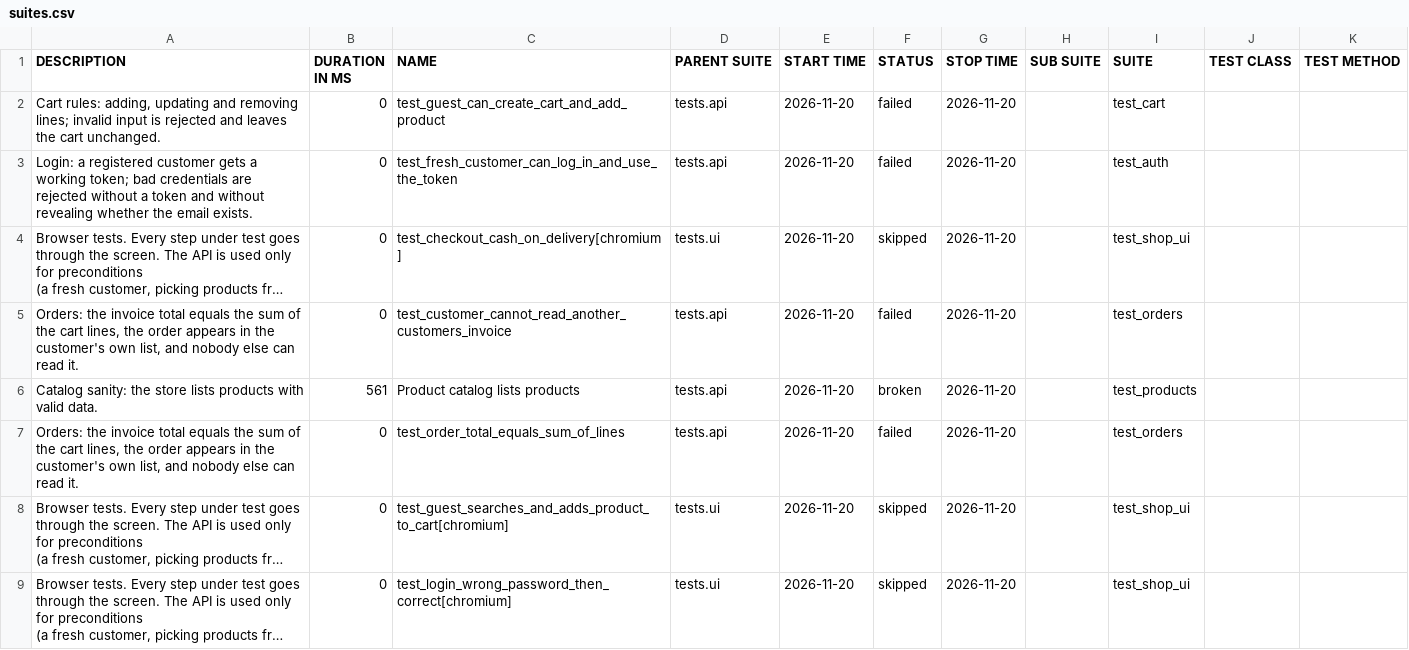
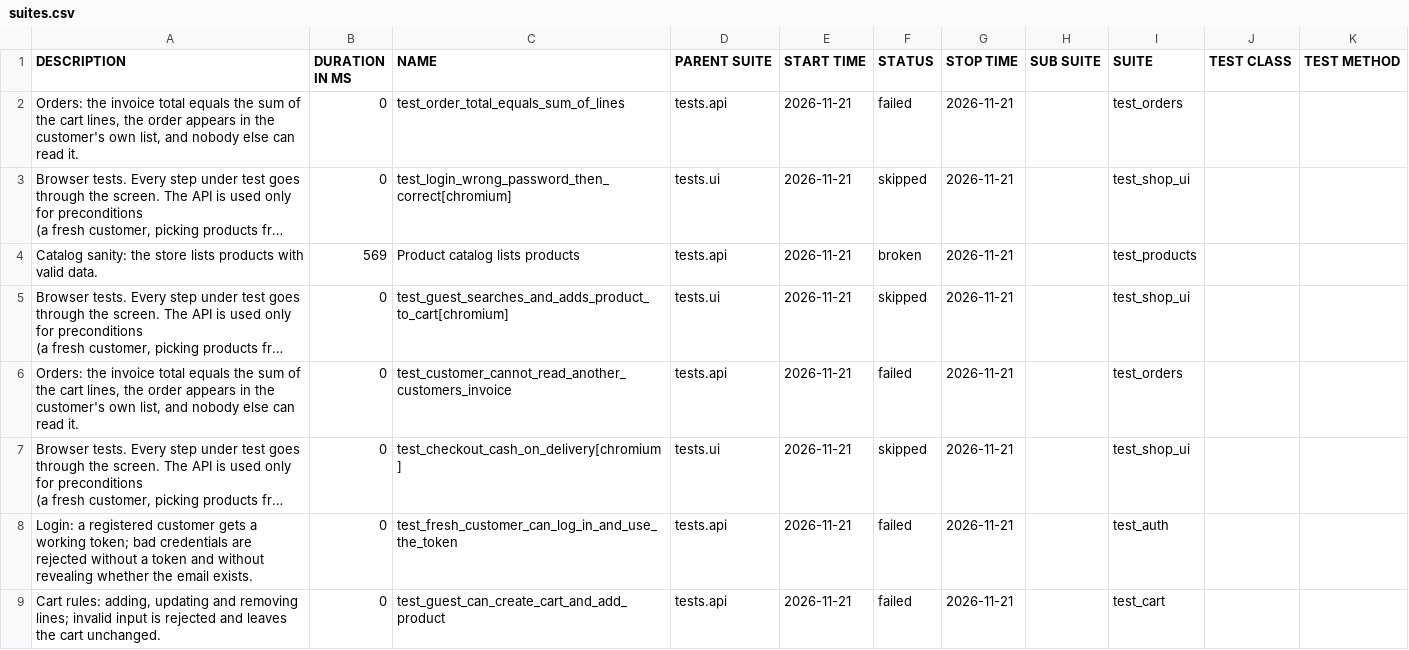
Before and after one commit to ELADDIT/Home_Exersie_Limitless, a CSV file: with-bugs/sanity/data/suites.csv, drawn as a sheet; long unchanged cells end in …; removed rows and columns are numbered as before the commit, all else as after; the diff names each change by its address in the sheet, - before the commit and + after, or states it on an @@ line.

```diff
--- a/with-bugs/sanity/data/suites.csv
+++ b/with-bugs/sanity/data/suites.csv
-row 2: Cart rules: adding, updating and removing lines; invalid input is rejected and leaves the cart unchanged. | 0 | test_guest_can_create_cart_and_add_product | tests.api | 2026-11-20 | failed | 2026-11-20 |  | test_cart
-A2 (DESCRIPTION): Login: a registered customer gets a working token; bad credentials are rejected without a token and without revealing whether the email exists.
+A2 (DESCRIPTION): Orders: the invoice total equals the sum of the cart lines, the order appears in the customer's own list, and nobody else can read it.
-C2 (NAME): test_fresh_customer_can_log_in_and_use_the_token
+C2 (NAME): test_order_total_equals_sum_of_lines
-E2:E3 (START TIME): 2026-11-20
+E2:E3 (START TIME): 2026-11-21
-G2:G3 (STOP TIME): 2026-11-20
+G2:G3 (STOP TIME): 2026-11-21
-I2 (SUITE): test_auth
+I2 (SUITE): test_orders
-C3 (NAME): test_checkout_cash_on_delivery[chromium]
+C3 (NAME): test_login_wrong_password_then_correct[chromium]
-row 5: Orders: the invoice total equals the sum of the cart lines, the order appears in the customer's own list, and nobody else can read it. | 0 | test_customer_cannot_read_another_customers_invoice | tests.api | 2026-11-20 | failed | 2026-11-20 |  | test_orders
-B4 (DURATION IN MS): 561
+B4 (DURATION IN MS): 569
-E4 (START TIME): 2026-11-20
+E4 (START TIME): 2026-11-21
-G4 (STOP TIME): 2026-11-20
+G4 (STOP TIME): 2026-11-21
-row 7: Orders: the invoice total equals the sum of the cart lines, the order appears in the customer's own list, and nobody else can read it. | 0 | test_order_total_equals_sum_of_lines | tests.api | 2026-11-20 | failed | 2026-11-20 |  | test_orders
-E5 (START TIME): 2026-11-20
+E5 (START TIME): 2026-11-21
-G5 (STOP TIME): 2026-11-20
+G5 (STOP TIME): 2026-11-21
+row 6: Orders: the invoice total equals the sum of the cart lines, the order appears in the customer's own list, and nobody else can read it. | 0 | test_customer_cannot_read_another_customers_invoice | tests.api | 2026-11-21 | failed | 2026-11-21 |  | test_orders
-C7 (NAME): test_login_wrong_password_then_correct[chromium]
+C7 (NAME): test_checkout_cash_on_delivery[chromium]
-E7 (START TIME): 2026-11-20
+E7 (START TIME): 2026-11-21
-G7 (STOP TIME): 2026-11-20
+G7 (STOP TIME): 2026-11-21
+row 8: Login: a registered customer gets a working token; bad credentials are rejected without a token and without revealing whether the email exists. | 0 | test_fresh_customer_can_log_in_and_use_the_token | tests.api | 2026-11-21 | failed | 2026-11-21 |  | test_auth
+row 9: Cart rules: adding, updating and removing lines; invalid input is rejected and leaves the cart unchanged. | 0 | test_guest_can_create_cart_and_add_product | tests.api | 2026-11-21 | failed | 2026-11-21 |  | test_cart
```
Also changed, not shown: with-bugs/sanity/data/behaviors.csv, 54 other files.
